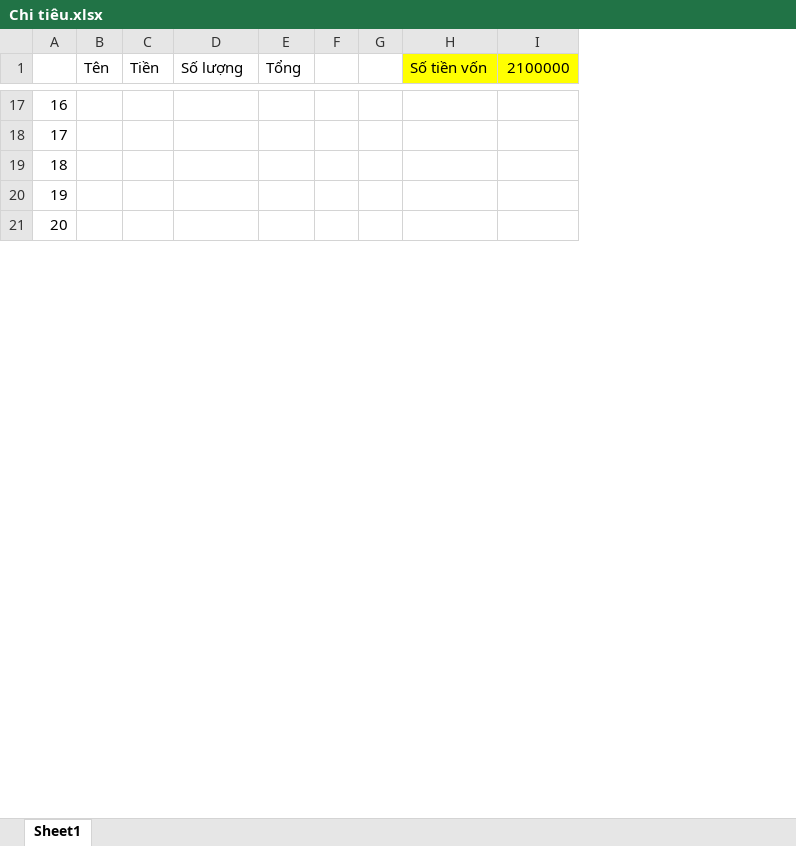
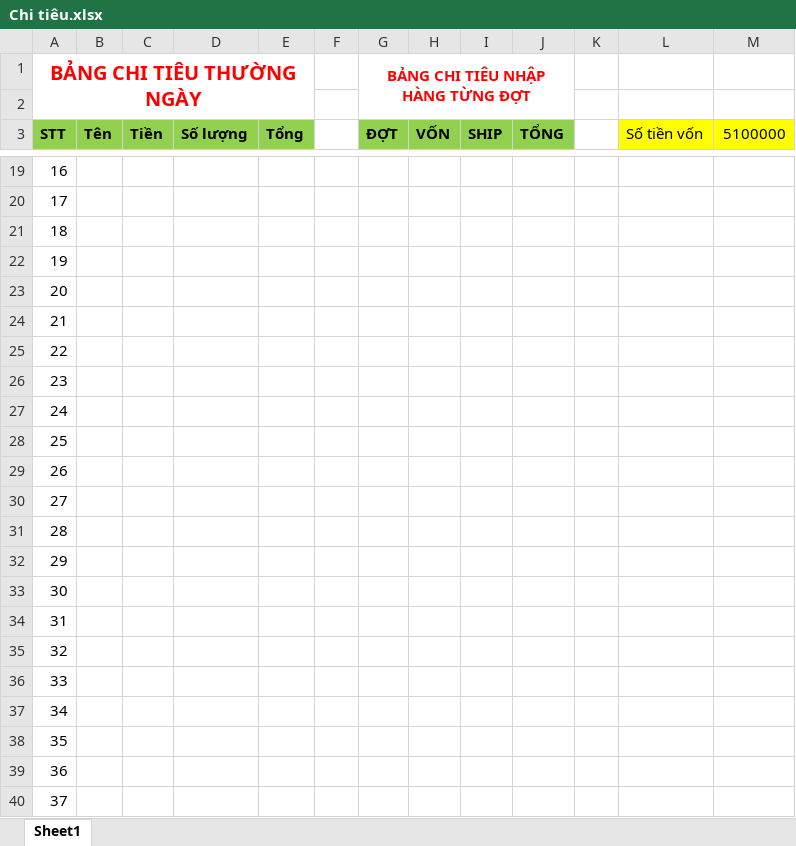
Before and after one commit to MaiHa0809/Yolo-Fashion, an Excel workbook: Chi tiêu.xlsx, sheet Sheet1, drawn as a sheet; only a part is shown, gaps mark what is left out; values as stored, in another font and other column widths than the file's, no borders; table styles not drawn; removed rows and columns are numbered as before the commit, all else as after; rows hold the shown columns only; the diff covers the shown part only; the diff names each change by its address in the sheet, - before the commit and + after, or states it on an @@ line.

```diff
--- a/Chi tiêu.xlsx (sheet Sheet1)
+++ b/Chi tiêu.xlsx (sheet Sheet1)
+column G (ĐỢT), empty
+column H (VỐN), empty
+column I (SHIP), empty
+column J (TỔNG), empty
-column I (2100000), empty
+column M (5100000), empty
+row 1: BẢNG CHI TIÊU THƯỜNG NGÀY |  |  |  |  |  | BẢNG CHI TIÊU NHẬP HÀNG TỪNG ĐỢT
+row 2: (empty)
@@ column A (STT) renumbered in row 3 @@
-A3:E3 fill: none
+A3:E3 fill: #92D050
-B3:E3 bold: off
+B3:E3 bold: on
+row 24: 21
+row 25: 22
+row 26: 23
+row 27: 24
+row 28: 25
+row 29: 26
+row 30: 27
+row 31: 28
+row 32: 29
+row 33: 30
+row 34: 31
+row 35: 32
+row 36: 33
+row 37: 34
+row 38: 35
+row 39: 36
+row 40: 37
```
Also changed, not shown: 10 added rows, 6 edited cells, cell formats and merged cells elsewhere in this sheet, formulas that keep their value, ĐƠN HÀNG.xlsx.
